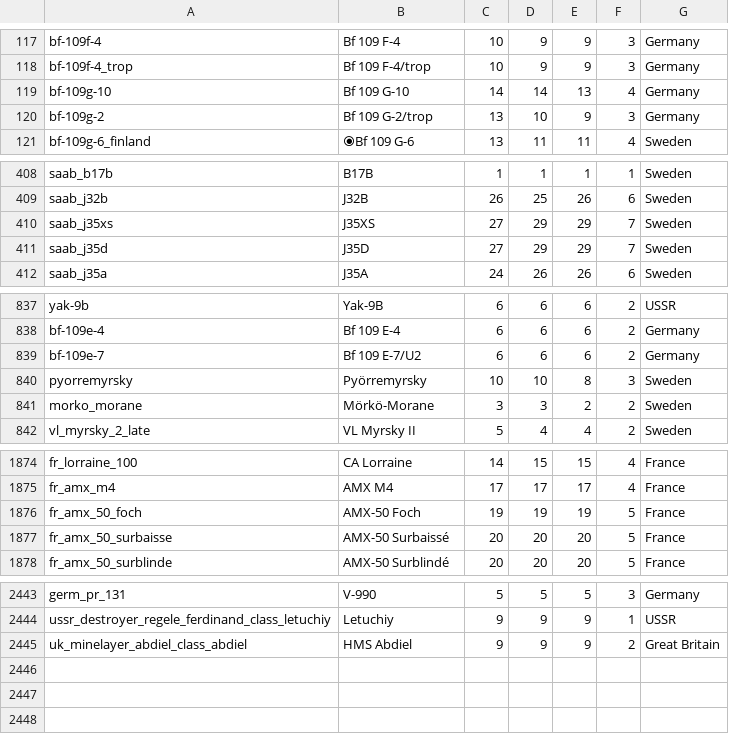
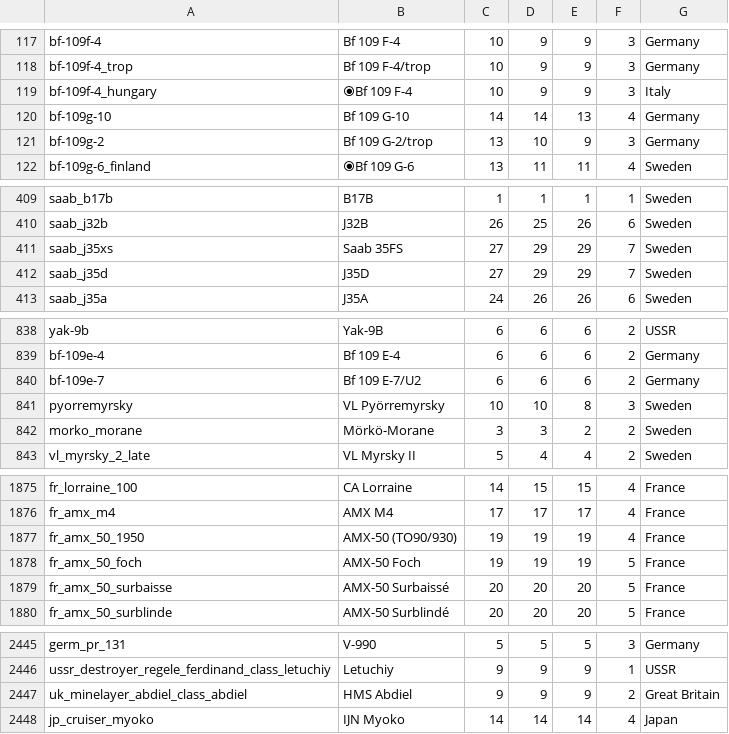
Before and after one commit to Warthunder-Open-Source-Foundation/wt_datamine_extractor, a CSV file: battle_rating/all.csv, drawn as a sheet; only a part is shown, gaps mark what is left out; the diff covers the shown part only.

```diff
--- a/battle_rating/all.csv
+++ b/battle_rating/all.csv
@@ -118,2 +118,3 @@ bf-109f-4;Bf 109 F-4;10;9;9;3;Germany
 bf-109f-4_trop;Bf 109 F-4/trop;10;9;9;3;Germany
+bf-109f-4_hungary;⦿Bf 109 F-4;10;9;9;3;Italy
 bf-109g-10;Bf 109 G-10;14;14;13;4;Germany
@@ -409,3 +410,3 @@ saab_b17b;B17B;1;1;1;1;Sweden
 saab_j32b;J32B;26;25;26;6;Sweden
-saab_j35xs;J35XS;27;29;29;7;Sweden
+saab_j35xs;Saab 35FS;27;29;29;7;Sweden
 saab_j35d;J35D;27;29;29;7;Sweden
@@ -839,3 +840,3 @@ bf-109e-4;Bf 109 E-4;6;6;6;2;Germany
 bf-109e-7;Bf 109 E-7/U2;6;6;6;2;Germany
-pyorremyrsky;Pyörremyrsky;10;10;8;3;Sweden
+pyorremyrsky;VL Pyörremyrsky;10;10;8;3;Sweden
 morko_morane;Mörkö-Morane;3;3;2;2;Sweden
@@ -1875,2 +1876,3 @@ fr_lorraine_100;CA Lorraine;14;15;15;4;France
 fr_amx_m4;AMX M4;17;17;17;4;France
+fr_amx_50_1950;AMX-50 (TO90/930);19;19;19;4;France
 fr_amx_50_foch;AMX-50 Foch;19;19;19;5;France
@@ -2445 +2447,2 @@ ussr_destroyer_regele_ferdinand_class_letuchiy;Letuchiy;9;9;9;1;USSR
 uk_minelayer_abdiel_class_abdiel;HMS Abdiel;9;9;9;2;Great Britain
+jp_cruiser_myoko;IJN Myoko;14;14;14;4;Japan
```
Also changed, not shown: 1 edited cell elsewhere in this file, lang/menu_events.csv, lang/ps4_specific.csv, 41 other files.
